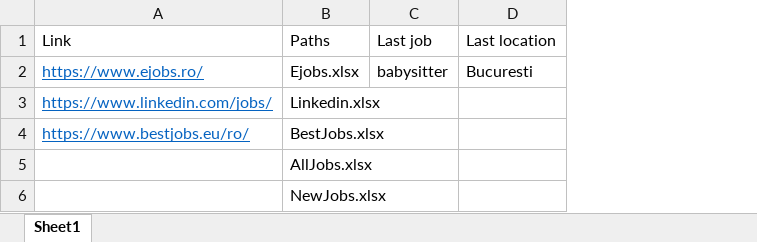
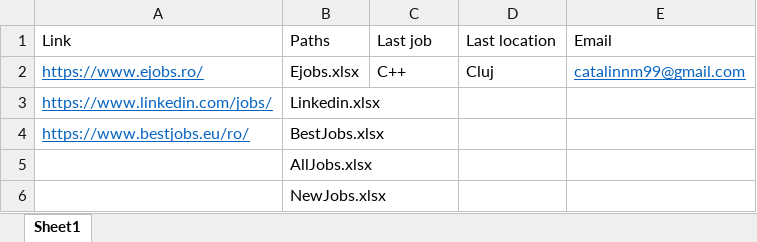
Before and after one commit to Catalin-Mihai/JobScraper, an Excel workbook: JobScraping/config.xlsx, sheet Sheet1, drawn as a sheet; values as stored, in another font and other column widths than the file's, no borders; the diff names each change by its address in the sheet, - before the commit and + after, or states it on an @@ line.

```diff
--- a/JobScraping/config.xlsx (sheet Sheet1)
+++ b/JobScraping/config.xlsx (sheet Sheet1)
+column E, rows 1-2: Email | catalinnm99@gmail.com
-C2: babysitter
+C2: C++
-D2: Bucuresti
+D2: Cluj
```
Also changed, not shown: 12 other files.
